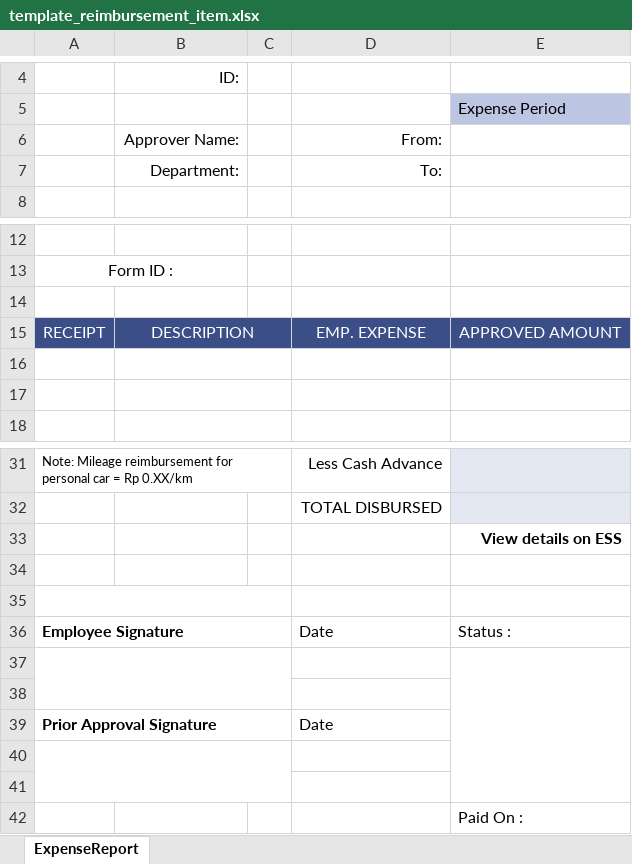
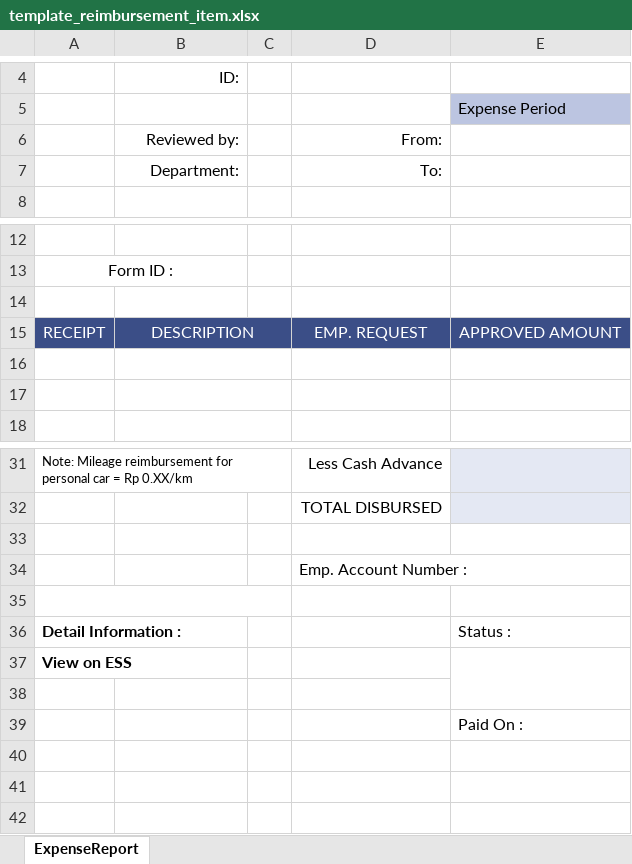
Before and after one commit to haekalfs/ess-dev, an Excel workbook: public/template_reimbursement_item.xlsx, sheet ExpenseReport, drawn as a sheet; only a part is shown, gaps mark what is left out; values as stored, in another font and other column widths than the file's, no borders; charts and pictures not drawn; removed rows and columns are numbered as before the commit, all else as after; the diff names each change by its address in the sheet, - before the commit and + after, or states it on an @@ line.

```diff
--- a/public/template_reimbursement_item.xlsx (sheet ExpenseReport)
+++ b/public/template_reimbursement_item.xlsx (sheet ExpenseReport)
-B6: Approver Name:
+B6: Reviewed by:
-D15: EMP. EXPENSE
+D15: EMP. REQUEST
-row 33:  |  |  |  | View details on ESS
+row 34:  |  |  | Emp. Account Number :
-row 36: Employee Signature |  |  | Date | Status :
-row 36: (empty)
+row 36: Detail Information : |  |  |  | Status :
-A37:C38 merged
-E37:E41 merged
-A37: (empty)
+A37: View on ESS
+E37:E38 merged
-row 39: Prior Approval Signature |  |  | Date
-row 40: (empty)
```
Also changed, not shown: charts or pictures, 10 other files.
